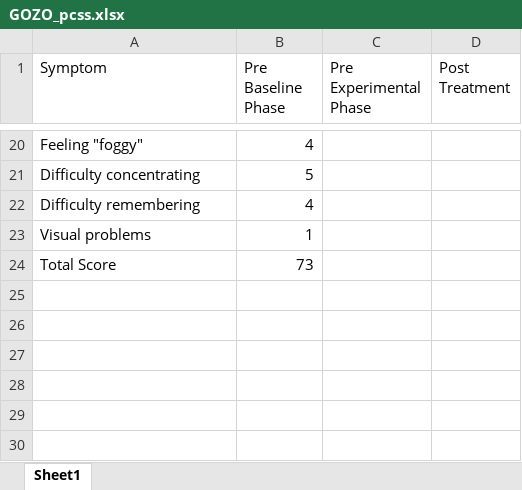
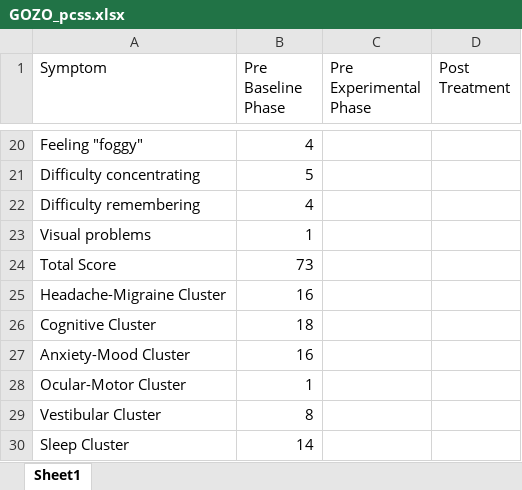
Before and after one commit to Jim-Wright90/participant_3_data, an Excel workbook: data/GOZO_pcss.xlsx, sheet Sheet1, drawn as a sheet; only a part is shown, gaps mark what is left out; values as stored, in another font and other column widths than the file's, no borders; the diff names each change by its address in the sheet, - before the commit and + after, or states it on an @@ line.

```diff
--- a/data/GOZO_pcss.xlsx (sheet Sheet1)
+++ b/data/GOZO_pcss.xlsx (sheet Sheet1)
+row 25: Headache-Migraine Cluster | 16
+row 26: Cognitive Cluster | 18
+row 27: Anxiety-Mood Cluster | 16
+row 28: Ocular-Motor Cluster | 1
+row 29: Vestibular Cluster | 8
+row 30: Sleep Cluster | 14
```
Also changed, not shown: data/GOZO_brief_parent.xlsx, data/GOZO_brief_self.xlsx, 6 other files.
